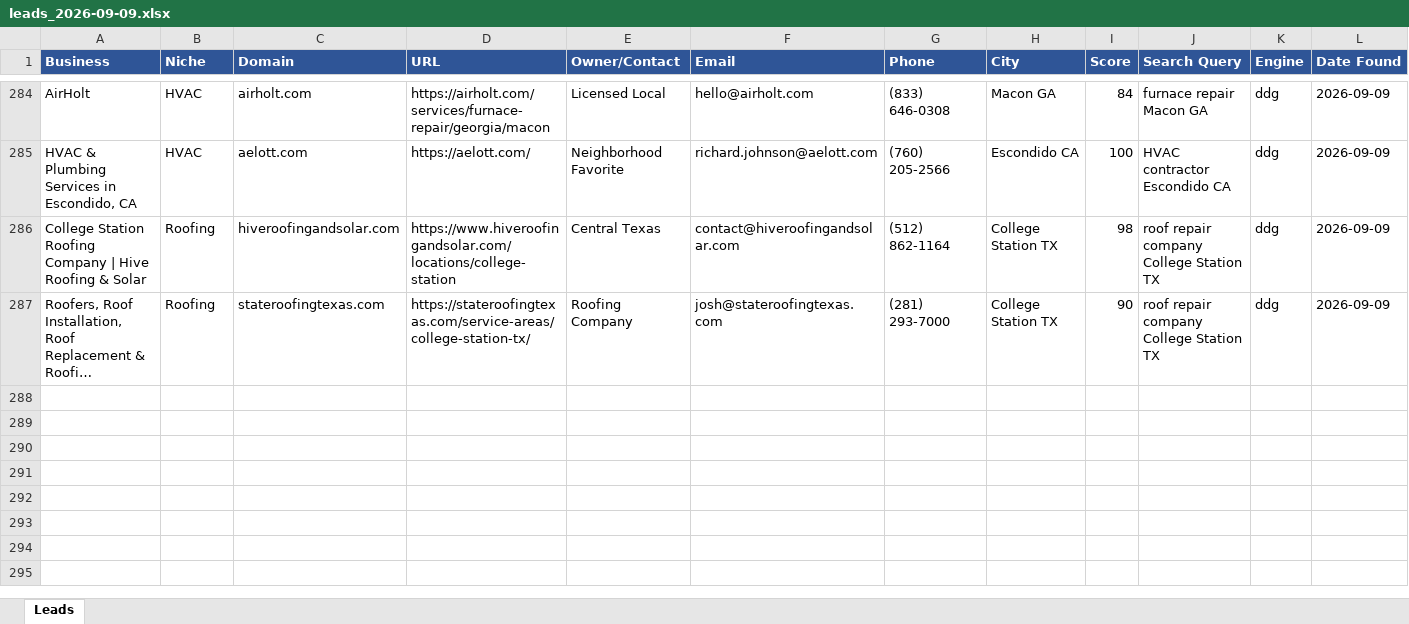
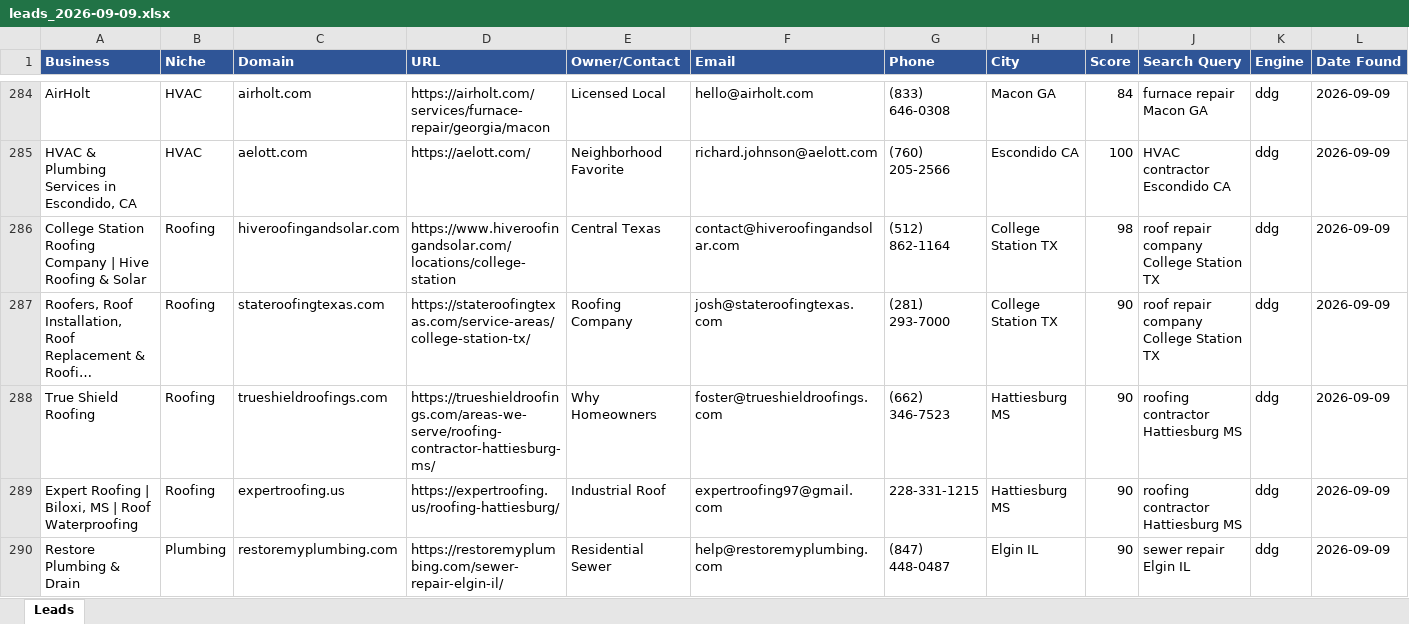
Before and after one commit to calvinbrink-create/Lead-Generation-, an Excel workbook: output/leads_2026-09-09.xlsx, sheet Leads, drawn as a sheet; only a part is shown, gaps mark what is left out; long unchanged cells end in …; values as stored, in another font and other column widths than the file's, no borders; the diff names each change by its address in the sheet, - before the commit and + after, or states it on an @@ line.

Commit message:
Leads: 2026-09-09 08:22 UTC (cycle 175)

```diff
--- a/output/leads_2026-09-09.xlsx (sheet Leads)
+++ b/output/leads_2026-09-09.xlsx (sheet Leads)
+row 288: True Shield Roofing | Roofing | trueshieldroofings.com | https://trueshieldroofings.com/areas-we-serve/roofing-contractor-hattiesburg-ms/ | Why Homeowners | foster@trueshieldroofings.com | (662) 346-7523 | Hattiesburg MS | 90 | roofing contractor Hattiesburg MS | ddg | 2026-09-09
+row 289: Expert Roofing | Biloxi, MS | Roof Waterproofing | Roofing | expertroofing.us | https://expertroofing.us/roofing-hattiesburg/ | Industrial Roof | expertroofing97@gmail.com | 228-331-1215 | Hattiesburg MS | 90 | roofing contractor Hattiesburg MS | ddg | 2026-09-09
+row 290: Restore Plumbing & Drain | Plumbing | restoremyplumbing.com | https://restoremyplumbing.com/sewer-repair-elgin-il/ | Residential Sewer | help@restoremyplumbing.com | (847) 448-0487 | Elgin IL | 90 | sewer repair Elgin IL | ddg | 2026-09-09
```
Also changed, not shown: output/leads_master.xlsx, 1 other file.
